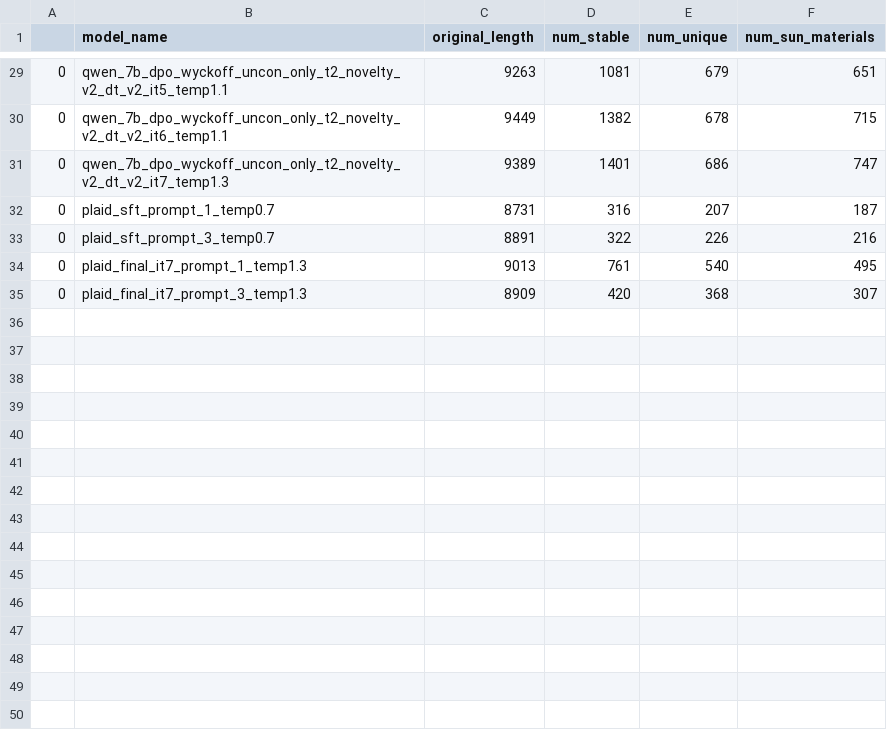
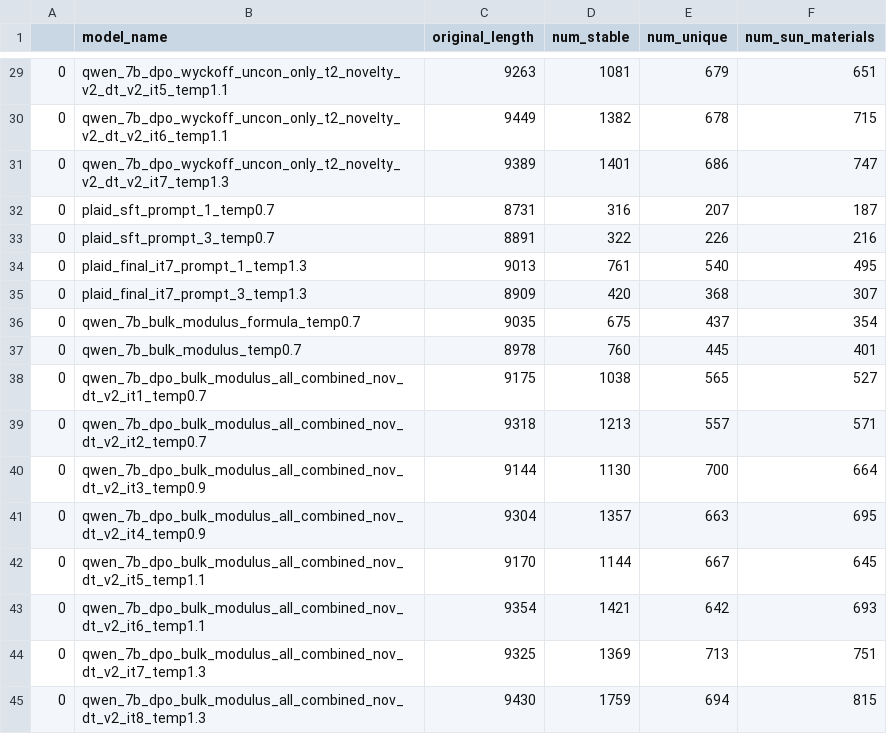
Before and after one commit to andaero/PLaID, a CSV file: results/sun_esen.csv, drawn as a sheet; only a part is shown, gaps mark what is left out; the diff names each change by its address in the sheet, - before the commit and + after, or states it on an @@ line.

```diff
--- a/results/sun_esen.csv
+++ b/results/sun_esen.csv
+row 36: 0 | qwen_7b_bulk_modulus_formula_temp0.7 | 9035 | 675 | 437 | 354
+row 37: 0 | qwen_7b_bulk_modulus_temp0.7 | 8978 | 760 | 445 | 401
+row 38: 0 | qwen_7b_dpo_bulk_modulus_all_combined_nov_dt_v2_it1_temp0.7 | 9175 | 1038 | 565 | 527
+row 39: 0 | qwen_7b_dpo_bulk_modulus_all_combined_nov_dt_v2_it2_temp0.7 | 9318 | 1213 | 557 | 571
+row 40: 0 | qwen_7b_dpo_bulk_modulus_all_combined_nov_dt_v2_it3_temp0.9 | 9144 | 1130 | 700 | 664
+row 41: 0 | qwen_7b_dpo_bulk_modulus_all_combined_nov_dt_v2_it4_temp0.9 | 9304 | 1357 | 663 | 695
+row 42: 0 | qwen_7b_dpo_bulk_modulus_all_combined_nov_dt_v2_it5_temp1.1 | 9170 | 1144 | 667 | 645
+row 43: 0 | qwen_7b_dpo_bulk_modulus_all_combined_nov_dt_v2_it6_temp1.1 | 9354 | 1421 | 642 | 693
+row 44: 0 | qwen_7b_dpo_bulk_modulus_all_combined_nov_dt_v2_it7_temp1.3 | 9325 | 1369 | 713 | 751
+row 45: 0 | qwen_7b_dpo_bulk_modulus_all_combined_nov_dt_v2_it8_temp1.3 | 9430 | 1759 | 694 | 815
```
Also changed, not shown: results/cond/119_sun_esen.csv, results/cond/15_sun_esen.csv, 6 other files.
